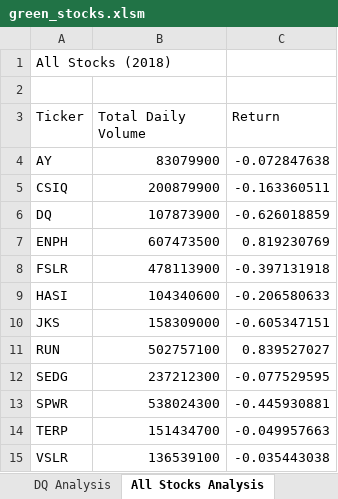
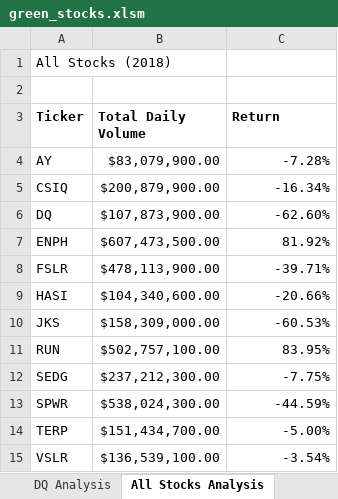
Before and after one commit to vyu821/stock-analysis, an Excel workbook: green_stocks.xlsm, sheet All Stocks Analysis, drawn as a sheet; values as stored, in another font and other column widths than the file's, no borders; the diff names each change by its address in the sheet, - before the commit and + after, or states it on an @@ line.

Commit message:
completed module 2.4.1

```diff
--- a/green_stocks.xlsm (sheet All Stocks Analysis)
+++ b/green_stocks.xlsm (sheet All Stocks Analysis)
-A3:C3 bold: off
+A3:C3 bold: on
-B4 (Total Daily Volume): 83079900
+B4 (Total Daily Volume): $83,079,900.00
-C4 (Return): -0.072847638
+C4 (Return): -7.28%
-B5 (Total Daily Volume): 200879900
+B5 (Total Daily Volume): $200,879,900.00
-C5 (Return): -0.163360511
+C5 (Return): -16.34%
-B6 (Total Daily Volume): 107873900
+B6 (Total Daily Volume): $107,873,900.00
-C6 (Return): -0.626018859
+C6 (Return): -62.60%
-B7 (Total Daily Volume): 607473500
+B7 (Total Daily Volume): $607,473,500.00
-C7 (Return): 0.819230769
+C7 (Return): 81.92%
-B8 (Total Daily Volume): 478113900
+B8 (Total Daily Volume): $478,113,900.00
-C8 (Return): -0.397131918
+C8 (Return): -39.71%
-B9 (Total Daily Volume): 104340600
+B9 (Total Daily Volume): $104,340,600.00
-C9 (Return): -0.206580633
+C9 (Return): -20.66%
-B10 (Total Daily Volume): 158309000
+B10 (Total Daily Volume): $158,309,000.00
-C10 (Return): -0.605347151
+C10 (Return): -60.53%
-B11 (Total Daily Volume): 502757100
+B11 (Total Daily Volume): $502,757,100.00
-C11 (Return): 0.839527027
+C11 (Return): 83.95%
-B12 (Total Daily Volume): 237212300
+B12 (Total Daily Volume): $237,212,300.00
-C12 (Return): -0.077529595
+C12 (Return): -7.75%
-B13 (Total Daily Volume): 538024300
+B13 (Total Daily Volume): $538,024,300.00
-C13 (Return): -0.445930881
+C13 (Return): -44.59%
-B14 (Total Daily Volume): 151434700
+B14 (Total Daily Volume): $151,434,700.00
-C14 (Return): -0.049957663
+C14 (Return): -5.00%
-B15 (Total Daily Volume): 136539100
+B15 (Total Daily Volume): $136,539,100.00
-C15 (Return): -0.035443038
+C15 (Return): -3.54%
```
